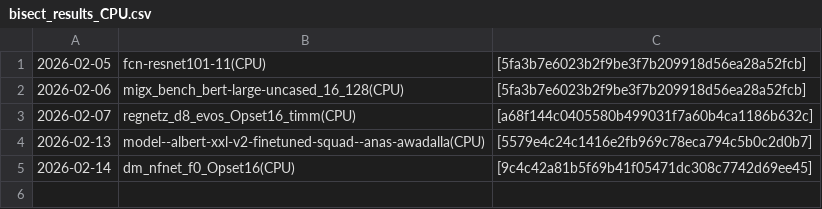
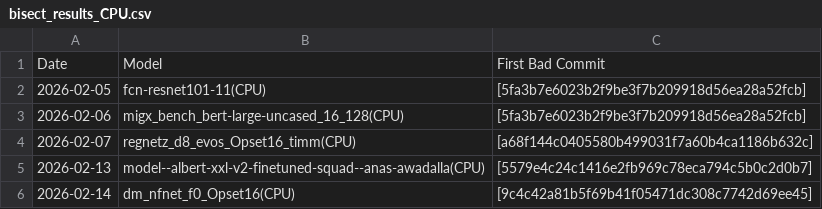
Before and after one commit to nod-ai/e2eamdshark-reports, a CSV file: track_test_data/bisect_results_CPU.csv, drawn as a sheet; the diff names each change by its address in the sheet, - before the commit and + after, or states it on an @@ line.

Commit message:
Update bisect_results_CPU.csv

```diff
--- a/track_test_data/bisect_results_CPU.csv
+++ b/track_test_data/bisect_results_CPU.csv
+row 1: Date | Model | First Bad Commit
```
